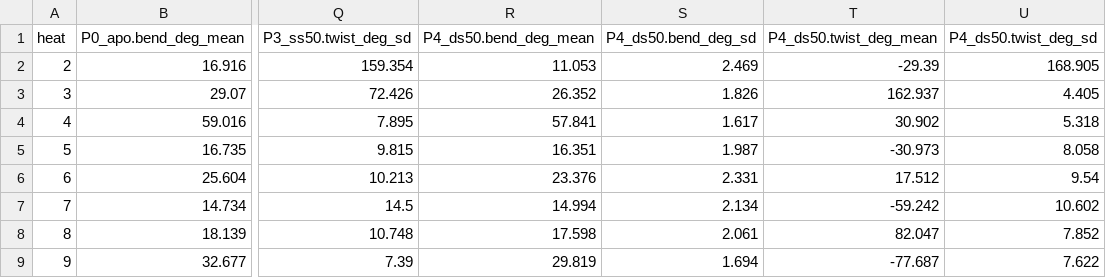
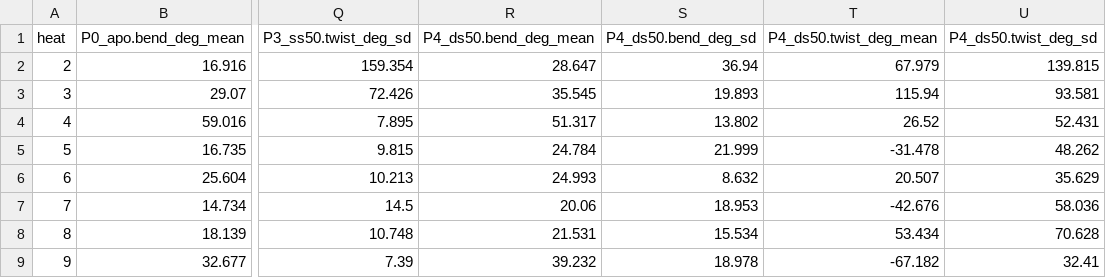
Before and after one commit to extremefattypunch/DNA-springs-project-2026-27, a CSV file: MD simulations/pp2a/figures/pp2a_fig5_heat_bend.csv, drawn as a sheet; only a part is shown, gaps mark what is left out; the diff covers the shown part only; the diff names each change by its address in the sheet, - before the commit and + after, or states it on an @@ line.

```diff
--- a/MD simulations/pp2a/figures/pp2a_fig5_heat_bend.csv
+++ b/MD simulations/pp2a/figures/pp2a_fig5_heat_bend.csv
-R2 (P4_ds50.bend_deg_mean): 11.053
+R2 (P4_ds50.bend_deg_mean): 28.647
-S2 (P4_ds50.bend_deg_sd): 2.469
+S2 (P4_ds50.bend_deg_sd): 36.94
-T2 (P4_ds50.twist_deg_mean): -29.39
+T2 (P4_ds50.twist_deg_mean): 67.979
-U2 (P4_ds50.twist_deg_sd): 168.905
+U2 (P4_ds50.twist_deg_sd): 139.815
-R3 (P4_ds50.bend_deg_mean): 26.352
+R3 (P4_ds50.bend_deg_mean): 35.545
-S3 (P4_ds50.bend_deg_sd): 1.826
+S3 (P4_ds50.bend_deg_sd): 19.893
-T3 (P4_ds50.twist_deg_mean): 162.937
+T3 (P4_ds50.twist_deg_mean): 115.94
-U3 (P4_ds50.twist_deg_sd): 4.405
+U3 (P4_ds50.twist_deg_sd): 93.581
-R4 (P4_ds50.bend_deg_mean): 57.841
+R4 (P4_ds50.bend_deg_mean): 51.317
-S4 (P4_ds50.bend_deg_sd): 1.617
+S4 (P4_ds50.bend_deg_sd): 13.802
-T4 (P4_ds50.twist_deg_mean): 30.902
+T4 (P4_ds50.twist_deg_mean): 26.52
-U4 (P4_ds50.twist_deg_sd): 5.318
+U4 (P4_ds50.twist_deg_sd): 52.431
-R5 (P4_ds50.bend_deg_mean): 16.351
+R5 (P4_ds50.bend_deg_mean): 24.784
-S5 (P4_ds50.bend_deg_sd): 1.987
+S5 (P4_ds50.bend_deg_sd): 21.999
-T5 (P4_ds50.twist_deg_mean): -30.973
+T5 (P4_ds50.twist_deg_mean): -31.478
-U5 (P4_ds50.twist_deg_sd): 8.058
+U5 (P4_ds50.twist_deg_sd): 48.262
-R6 (P4_ds50.bend_deg_mean): 23.376
+R6 (P4_ds50.bend_deg_mean): 24.993
-S6 (P4_ds50.bend_deg_sd): 2.331
+S6 (P4_ds50.bend_deg_sd): 8.632
-T6 (P4_ds50.twist_deg_mean): 17.512
+T6 (P4_ds50.twist_deg_mean): 20.507
-U6 (P4_ds50.twist_deg_sd): 9.54
+U6 (P4_ds50.twist_deg_sd): 35.629
-R7 (P4_ds50.bend_deg_mean): 14.994
+R7 (P4_ds50.bend_deg_mean): 20.06
-S7 (P4_ds50.bend_deg_sd): 2.134
+S7 (P4_ds50.bend_deg_sd): 18.953
-T7 (P4_ds50.twist_deg_mean): -59.242
+T7 (P4_ds50.twist_deg_mean): -42.676
-U7 (P4_ds50.twist_deg_sd): 10.602
+U7 (P4_ds50.twist_deg_sd): 58.036
-R8 (P4_ds50.bend_deg_mean): 17.598
+R8 (P4_ds50.bend_deg_mean): 21.531
-S8 (P4_ds50.bend_deg_sd): 2.061
+S8 (P4_ds50.bend_deg_sd): 15.534
-T8 (P4_ds50.twist_deg_mean): 82.047
+T8 (P4_ds50.twist_deg_mean): 53.434
-U8 (P4_ds50.twist_deg_sd): 7.852
+U8 (P4_ds50.twist_deg_sd): 70.628
-R9 (P4_ds50.bend_deg_mean): 29.819
+R9 (P4_ds50.bend_deg_mean): 39.232
-S9 (P4_ds50.bend_deg_sd): 1.694
+S9 (P4_ds50.bend_deg_sd): 18.978
-T9 (P4_ds50.twist_deg_mean): -77.687
+T9 (P4_ds50.twist_deg_mean): -67.182
-U9 (P4_ds50.twist_deg_sd): 7.622
+U9 (P4_ds50.twist_deg_sd): 32.41
```
Also changed, not shown: 18 edited cells elsewhere in this file, MD simulations/pp2a/analysis/force_extension.csv, MD simulations/pp2a/analysis/summary.csv, 45 other files.
